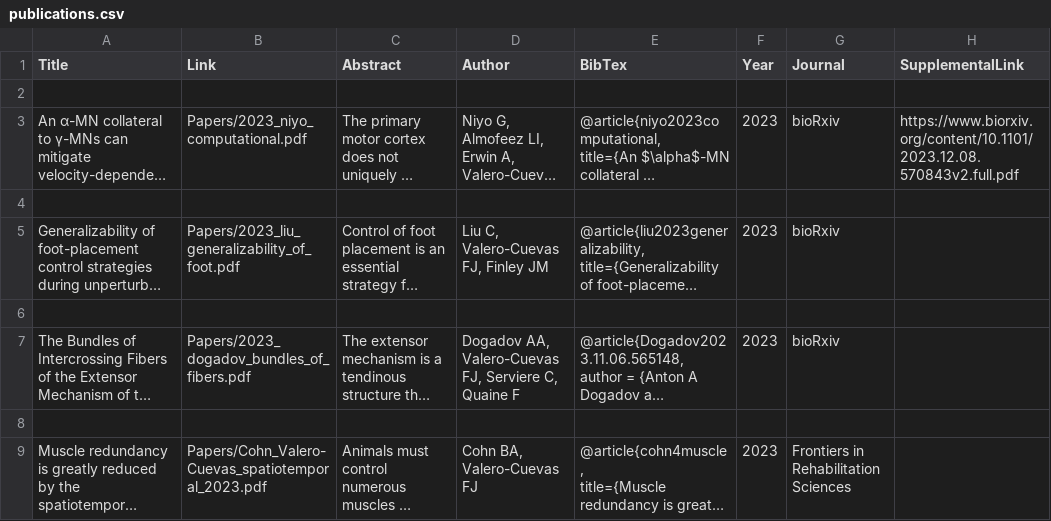
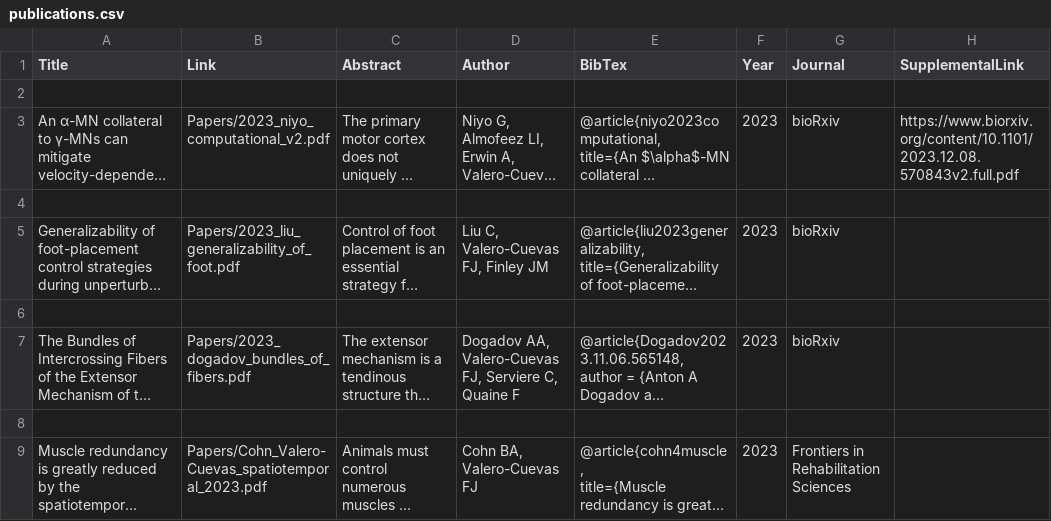
Before and after one commit to usc-bbdl/usc-bbdl.github.io, a CSV file: _data/publications.csv, drawn as a sheet; only a part is shown; long unchanged cells end in …; the diff names each change by its address in the sheet, - before the commit and + after, or states it on an @@ line.

Commit message:
Update publications.csv

```diff
--- a/_data/publications.csv
+++ b/_data/publications.csv
-B3 (Link): Papers/2023_niyo_computational.pdf
+B3 (Link): Papers/2023_niyo_computational_v2.pdf
```
